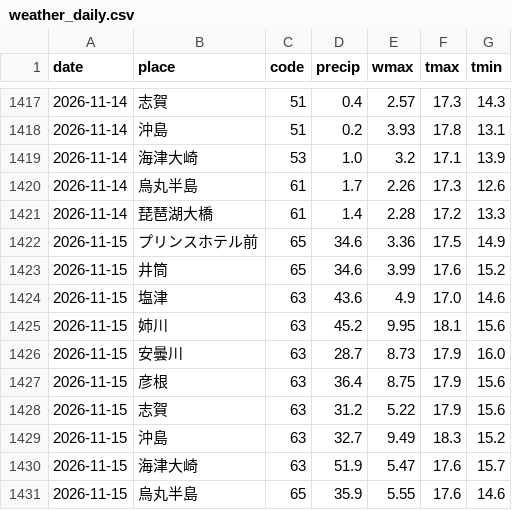
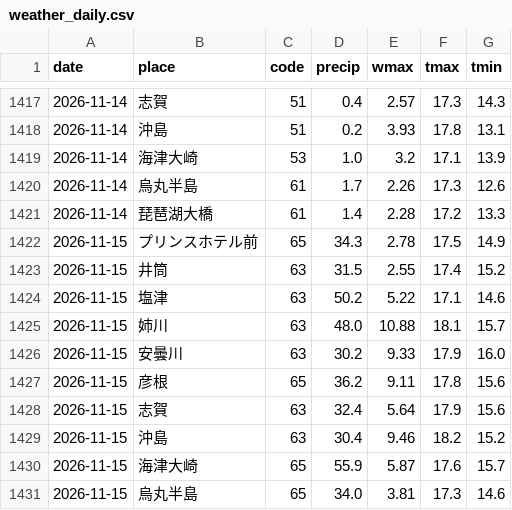
Before and after one commit to suzuhaya5666-lgtm/Biwakodate, a CSV file: data/weather_daily.csv, drawn as a sheet; only a part is shown, gaps mark what is left out; the diff covers the shown part only.

```diff
--- a/data/weather_daily.csv
+++ b/data/weather_daily.csv
@@ -1421,11 +1421,11 @@ date,place,code,precip,wmax,tmax,tmin
 2026-11-14,琵琶湖大橋,61,1.4,2.28,17.2,13.3
-2026-11-15,プリンスホテル前,65,34.6,3.36,17.5,14.9
-2026-11-15,井筒,65,34.6,3.99,17.6,15.2
-2026-11-15,塩津,63,43.6,4.9,17.0,14.6
-2026-11-15,姉川,63,45.2,9.95,18.1,15.6
-2026-11-15,安曇川,63,28.7,8.73,17.9,16.0
-2026-11-15,彦根,63,36.4,8.75,17.9,15.6
-2026-11-15,志賀,63,31.2,5.22,17.9,15.6
-2026-11-15,沖島,63,32.7,9.49,18.3,15.2
-2026-11-15,海津大崎,63,51.9,5.47,17.6,15.7
-2026-11-15,烏丸半島,65,35.9,5.55,17.6,14.6
+2026-11-15,プリンスホテル前,65,34.3,2.78,17.5,14.9
+2026-11-15,井筒,63,31.5,2.55,17.4,15.2
+2026-11-15,塩津,63,50.2,5.22,17.1,14.6
+2026-11-15,姉川,63,48.0,10.88,18.1,15.7
+2026-11-15,安曇川,63,30.2,9.33,17.9,16.0
+2026-11-15,彦根,65,36.2,9.11,17.8,15.6
+2026-11-15,志賀,63,32.4,5.64,17.9,15.6
+2026-11-15,沖島,63,30.4,9.46,18.2,15.2
+2026-11-15,海津大崎,65,55.9,5.87,17.6,15.7
+2026-11-15,烏丸半島,65,34.0,3.81,17.3,14.6
```
Also changed, not shown: 4 edited cells elsewhere in this file, data/observations.csv, 3 other files.
